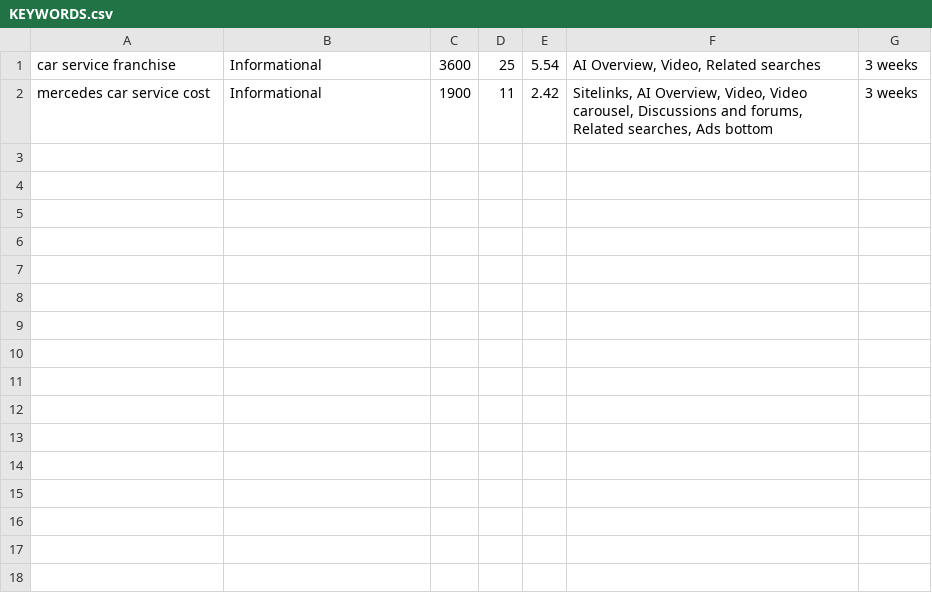
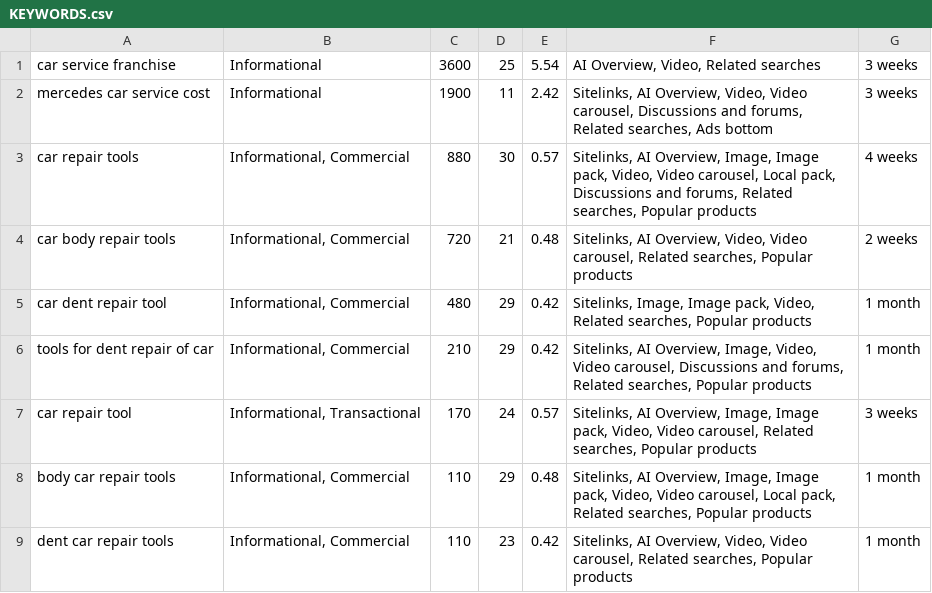
Before and after one commit to ysYasin/autocare-america, a CSV file: KEYWORDS.csv, drawn as a sheet.

```diff
--- a/KEYWORDS.csv
+++ b/KEYWORDS.csv
@@ -2 +2,8 @@ car service franchise	Informational	3600	25	5.54	AI Overview, Video, Related sea
 mercedes car service cost	Informational	1900	11	2.42	Sitelinks, AI Overview, Video, Video carousel, Discussions and forums, Related searches, Ads bottom	3 weeks
+car repair tools	Informational, Commercial	880	30	0.57	Sitelinks, AI Overview, Image, Image pack, Video, Video carousel, Local pack, Discussions and forums, Related searches, Popular products	4 weeks
+car body repair tools	Informational, Commercial	720	21	0.48	Sitelinks, AI Overview, Video, Video carousel, Related searches, Popular products	2 weeks
+car dent repair tool	Informational, Commercial	480	29	0.42	Sitelinks, Image, Image pack, Video, Related searches, Popular products	1 month
+tools for dent repair of car	Informational, Commercial	210	29	0.42	Sitelinks, AI Overview, Image, Video, Video carousel, Discussions and forums, Related searches, Popular products	1 month
+car repair tool	Informational, Transactional	170	24	0.57	Sitelinks, AI Overview, Image, Image pack, Video, Video carousel, Related searches, Popular products	3 weeks
+body car repair tools	Informational, Commercial	110	29	0.48	Sitelinks, AI Overview, Image, Image pack, Video, Video carousel, Local pack, Related searches, Popular products	1 month
+dent car repair tools	Informational, Commercial	110	23	0.42	Sitelinks, AI Overview, Video, Video carousel, Related searches, Popular products	1 month
```
